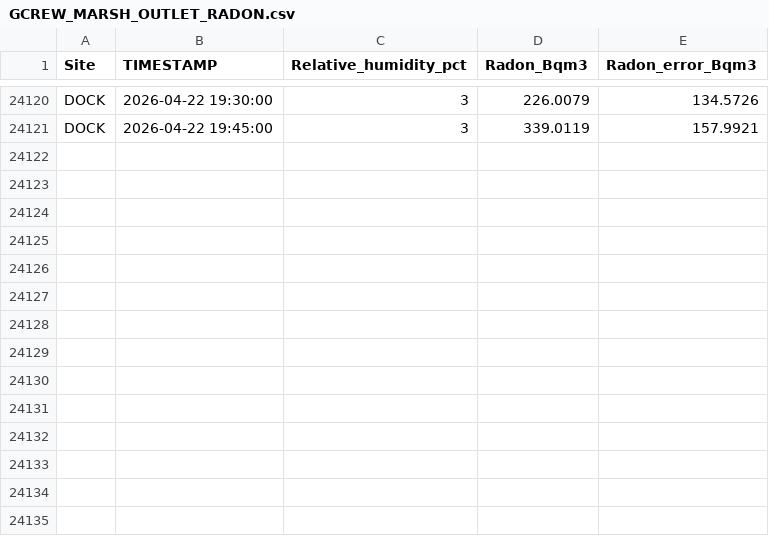
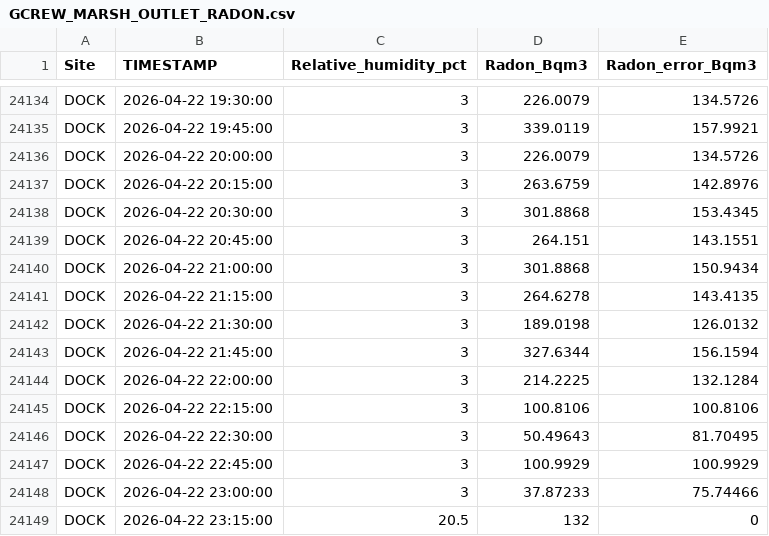
Before and after one commit to wilsonsj100/serc-lateral-flux, a CSV file: Processed_data/GCREW_MARSH_OUTLET_RADON.csv, drawn as a sheet; only a part is shown, gaps mark what is left out; the diff covers the shown part only.

```diff
--- a/Processed_data/GCREW_MARSH_OUTLET_RADON.csv
+++ b/Processed_data/GCREW_MARSH_OUTLET_RADON.csv
@@ -24121 +24135,15 @@
 "DOCK",2026-04-22 19:45:00,3,339.0119,157.9921
+"DOCK",2026-04-22 20:00:00,3,226.0079,134.5726
+"DOCK",2026-04-22 20:15:00,3,263.6759,142.8976
+"DOCK",2026-04-22 20:30:00,3,301.8868,153.4345
+"DOCK",2026-04-22 20:45:00,3,264.151,143.1551
+"DOCK",2026-04-22 21:00:00,3,301.8868,150.9434
+"DOCK",2026-04-22 21:15:00,3,264.6278,143.4135
+"DOCK",2026-04-22 21:30:00,3,189.0198,126.0132
+"DOCK",2026-04-22 21:45:00,3,327.6344,156.1594
+"DOCK",2026-04-22 22:00:00,3,214.2225,132.1284
+"DOCK",2026-04-22 22:15:00,3,100.8106,100.8106
+"DOCK",2026-04-22 22:30:00,3,50.49643,81.70495
+"DOCK",2026-04-22 22:45:00,3,100.9929,100.9929
+"DOCK",2026-04-22 23:00:00,3,37.87233,75.74466
+"DOCK",2026-04-22 23:15:00,20.5,132,0
```
Also changed, not shown: 14 added rows elsewhere in this file, 12 other files.
